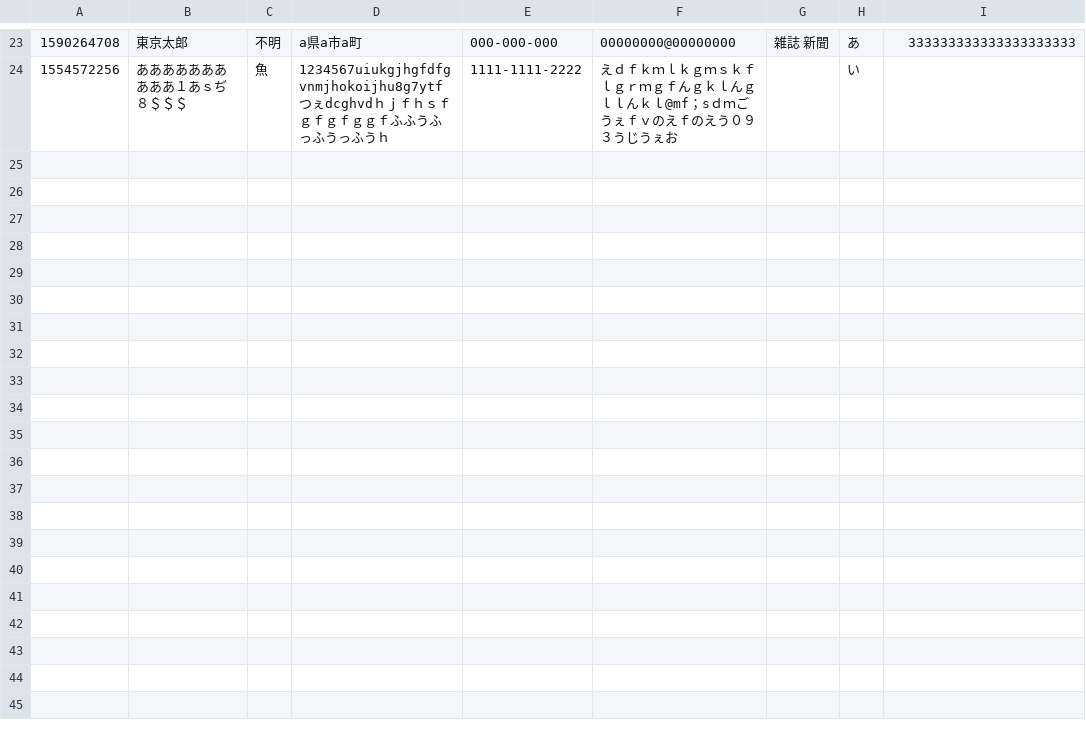
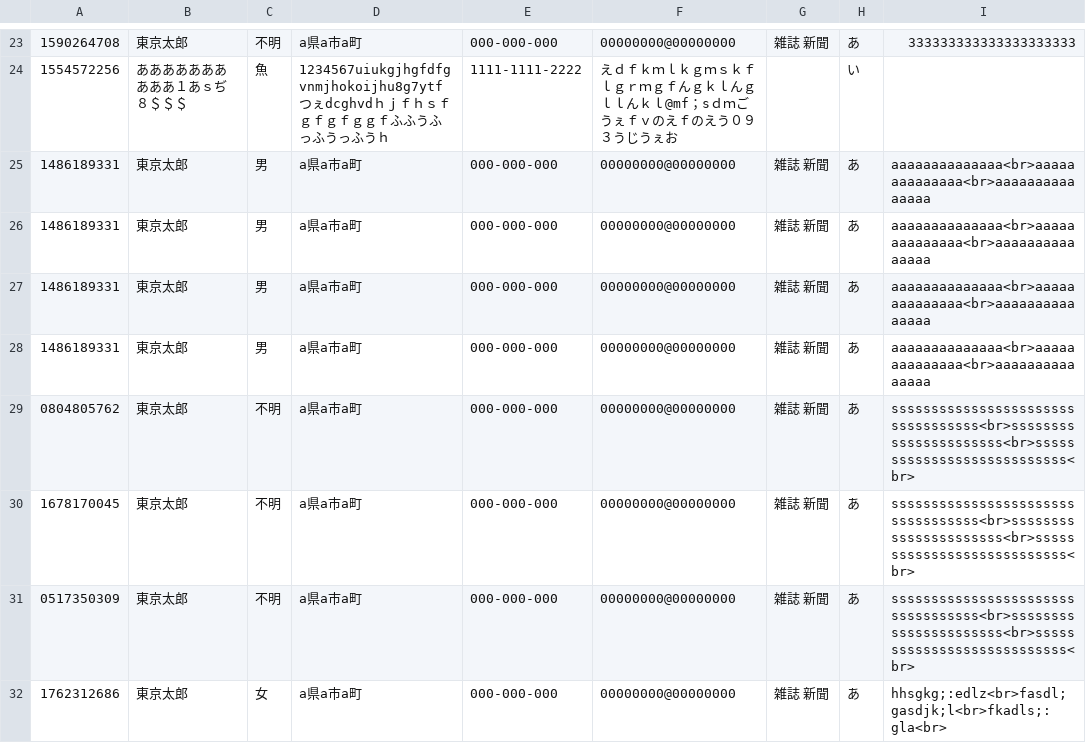
Before and after one commit to t-nozomu/PHPTraining, a CSV file: 20170522/manage_list.csv, drawn as a sheet; only a part is shown, gaps mark what is left out; the diff names each change by its address in the sheet, - before the commit and + after, or states it on an @@ line.

```diff
--- a/20170522/manage_list.csv
+++ b/20170522/manage_list.csv
+row 25: 1486189331 | 東京太郎 | 男 | a県a市a町 | 000-000-000 | 00000000@00000000 | 雑誌 新聞 | あ | aaaaaaaaaaaaaa<br>aaaaaaaaaaaaaa<br>aaaaaaaaaaaaaaa
+row 26: 1486189331 | 東京太郎 | 男 | a県a市a町 | 000-000-000 | 00000000@00000000 | 雑誌 新聞 | あ | aaaaaaaaaaaaaa<br>aaaaaaaaaaaaaa<br>aaaaaaaaaaaaaaa
+row 27: 1486189331 | 東京太郎 | 男 | a県a市a町 | 000-000-000 | 00000000@00000000 | 雑誌 新聞 | あ | aaaaaaaaaaaaaa<br>aaaaaaaaaaaaaa<br>aaaaaaaaaaaaaaa
+row 28: 1486189331 | 東京太郎 | 男 | a県a市a町 | 000-000-000 | 00000000@00000000 | 雑誌 新聞 | あ | aaaaaaaaaaaaaa<br>aaaaaaaaaaaaaa<br>aaaaaaaaaaaaaaa
+row 29: 0804805762 | 東京太郎 | 不明 | a県a市a町 | 000-000-000 | 00000000@00000000 | 雑誌 新聞 | あ | ssssssssssssssssssssssssssssssssss<br>ssssssssssssssssssssss<br>sssssssssssssssssssssssssss<br>
+row 30: 1678170045 | 東京太郎 | 不明 | a県a市a町 | 000-000-000 | 00000000@00000000 | 雑誌 新聞 | あ | ssssssssssssssssssssssssssssssssss<br>ssssssssssssssssssssss<br>sssssssssssssssssssssssssss<br>
+row 31: 0517350309 | 東京太郎 | 不明 | a県a市a町 | 000-000-000 | 00000000@00000000 | 雑誌 新聞 | あ | ssssssssssssssssssssssssssssssssss<br>ssssssssssssssssssssss<br>sssssssssssssssssssssssssss<br>
+row 32: 1762312686 | 東京太郎 | 女 | a県a市a町 | 000-000-000 | 00000000@00000000 | 雑誌 新聞 | あ | hhsgkg;:edlz<br>fasdl;gasdjk;l<br>fkadls;:gla<br>
```
Also changed, not shown: 4 other files.
